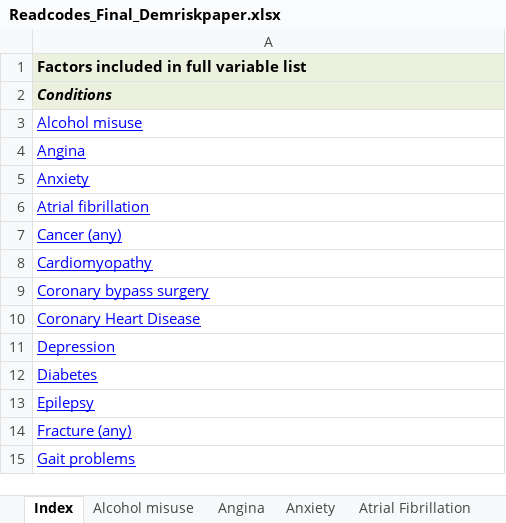
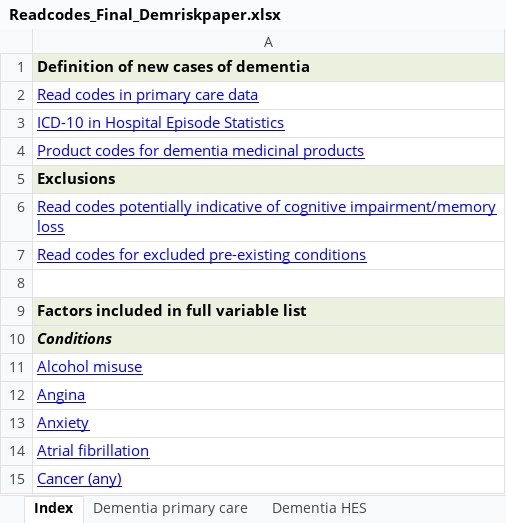
Before and after one commit to C5thyM/demrisk, an Excel workbook: Readcodes_Final_Demriskpaper.xlsx, sheet Index, drawn as a sheet; only a part is shown; the shorter side is filled out with more unchanged rows; values as stored, in another font and other column widths than the file's, no borders; the diff names each change by its address in the sheet, - before the commit and + after, or states it on an @@ line.

```diff
--- a/Readcodes_Final_Demriskpaper.xlsx (sheet Index)
+++ b/Readcodes_Final_Demriskpaper.xlsx (sheet Index)
+sheet tab: Dementia primary care
+sheet tab: Dementia HES
+row 1: Definition of new cases of dementia
+row 2: Read codes in primary care data
+row 3: ICD-10 in Hospital Episode Statistics
+row 4: Product codes for dementia medicinal products
+row 5: Exclusions
+row 6: Read codes potentially indicative of cognitive impairment/memory loss
+row 7: Read codes for excluded pre-existing conditions
+row 8: (empty)
```
Also changed, not shown: other sheet tabs.
